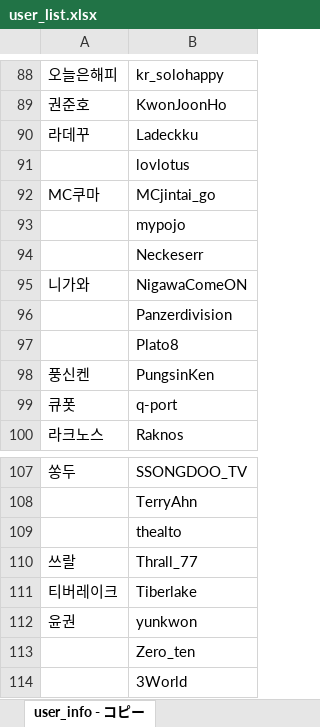
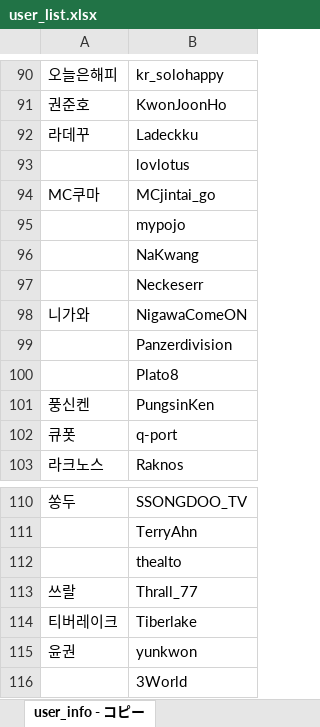
Before and after one commit to CiteKanaumi/CiteKanaumi.github.io, an Excel workbook: post/user_list.xlsx, sheet user_info - コピー, drawn as a sheet; only a part is shown, gaps mark what is left out; values as stored, in another font and other column widths than the file's, no borders; removed rows and columns are numbered as before the commit, all else as after; the diff covers the shown part only; the diff names each change by its address in the sheet, - before the commit and + after, or states it on an @@ line.

```diff
--- a/post/user_list.xlsx (sheet user_info - コピー)
+++ b/post/user_list.xlsx (sheet user_info - コピー)
+row 96:  | NaKwang
-row 113:  | Zero_ten
```
Also changed, not shown: 2 added rows and 3 edited cells elsewhere in this sheet, 4 other files.
